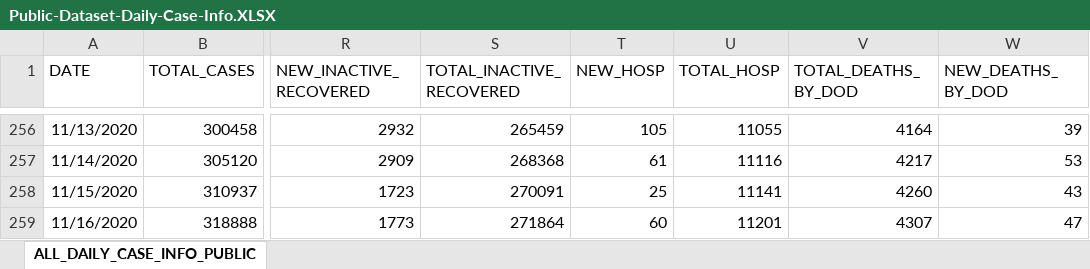
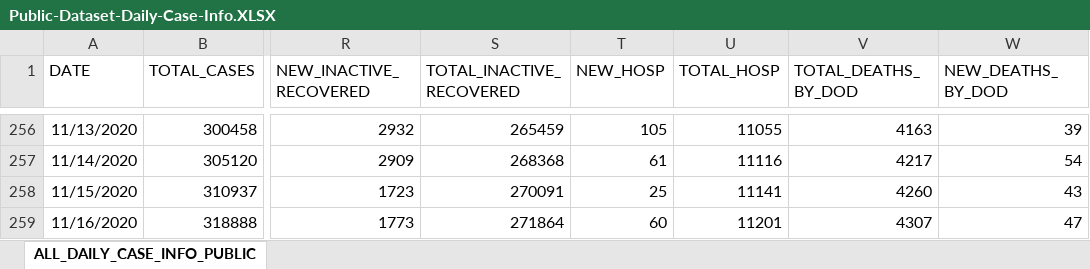
Before and after one commit to josephtaylor/tennessee-covid-19, an Excel workbook: src/assets/Public-Dataset-Daily-Case-Info.XLSX, sheet ALL_DAILY_CASE_INFO_PUBLIC, drawn as a sheet; only a part is shown, gaps mark what is left out; values as stored, in another font and other column widths than the file's, no borders; the diff covers the shown part only; the diff names each change by its address in the sheet, - before the commit and + after, or states it on an @@ line.

```diff
--- a/src/assets/Public-Dataset-Daily-Case-Info.XLSX (sheet ALL_DAILY_CASE_INFO_PUBLIC)
+++ b/src/assets/Public-Dataset-Daily-Case-Info.XLSX (sheet ALL_DAILY_CASE_INFO_PUBLIC)
-V256 (TOTAL_DEATHS_BY_DOD): 4164
+V256 (TOTAL_DEATHS_BY_DOD): 4163
-W257 (NEW_DEATHS_BY_DOD): 53
+W257 (NEW_DEATHS_BY_DOD): 54
```
Also changed, not shown: 1 added row and 47 edited cells elsewhere in this sheet, 1 other file.
